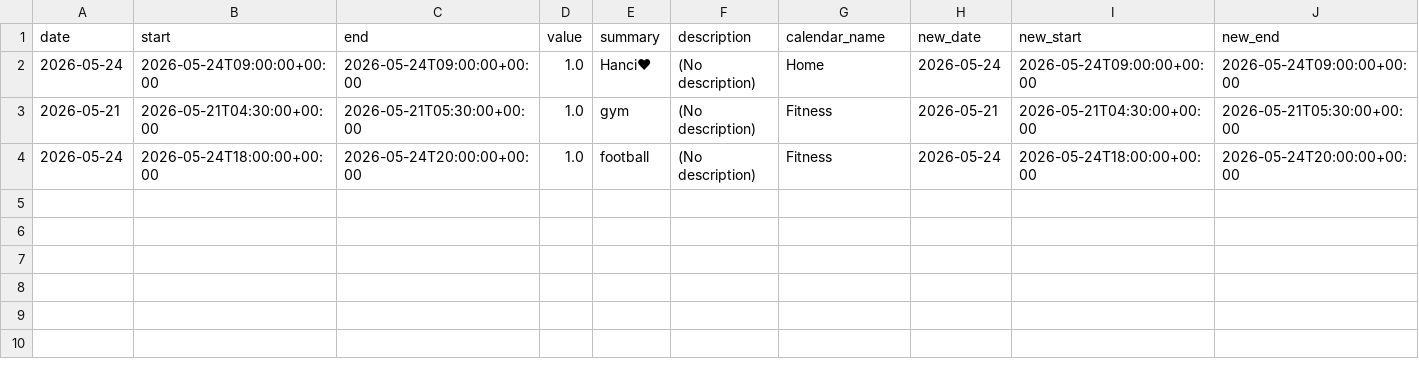
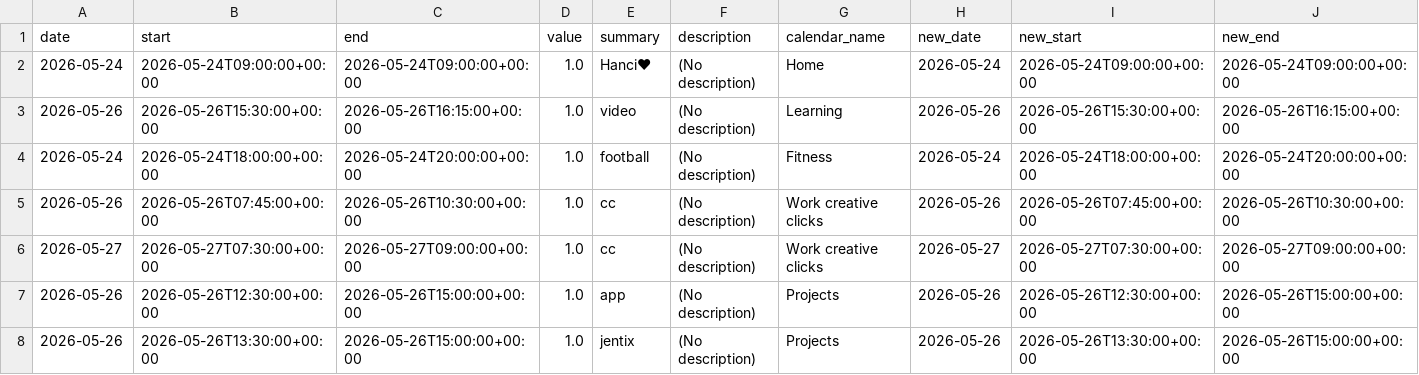
Before and after one commit to hajkuron/notion-githubchart, a CSV file: data/prepared_data_for_supabase.csv, drawn as a sheet; only a part is shown; removed rows and columns are numbered as before the commit, all else as after; rows hold the shown columns only; the diff names each change by its address in the sheet, - before the commit and + after, or states it on an @@ line.

```diff
--- a/data/prepared_data_for_supabase.csv
+++ b/data/prepared_data_for_supabase.csv
-row 3: 2026-05-21 | 2026-05-21T04:30:00+00:00 | 2026-05-21T05:30:00+00:00 | 1.0 | gym | (No description) | Fitness | 2026-05-21 | 2026-05-21T04:30:00+00:00 | 2026-05-21T05:30:00+00:00
+row 3: 2026-05-26 | 2026-05-26T15:30:00+00:00 | 2026-05-26T16:15:00+00:00 | 1.0 | video | (No description) | Learning | 2026-05-26 | 2026-05-26T15:30:00+00:00 | 2026-05-26T16:15:00+00:00
+row 5: 2026-05-26 | 2026-05-26T07:45:00+00:00 | 2026-05-26T10:30:00+00:00 | 1.0 | cc | (No description) | Work creative clicks | 2026-05-26 | 2026-05-26T07:45:00+00:00 | 2026-05-26T10:30:00+00:00
+row 6: 2026-05-27 | 2026-05-27T07:30:00+00:00 | 2026-05-27T09:00:00+00:00 | 1.0 | cc | (No description) | Work creative clicks | 2026-05-27 | 2026-05-27T07:30:00+00:00 | 2026-05-27T09:00:00+00:00
+row 7: 2026-05-26 | 2026-05-26T12:30:00+00:00 | 2026-05-26T15:00:00+00:00 | 1.0 | app | (No description) | Projects | 2026-05-26 | 2026-05-26T12:30:00+00:00 | 2026-05-26T15:00:00+00:00
+row 8: 2026-05-26 | 2026-05-26T13:30:00+00:00 | 2026-05-26T15:00:00+00:00 | 1.0 | jentix | (No description) | Projects | 2026-05-26 | 2026-05-26T13:30:00+00:00 | 2026-05-26T15:00:00+00:00
```
Also changed, not shown: 6 other files.
